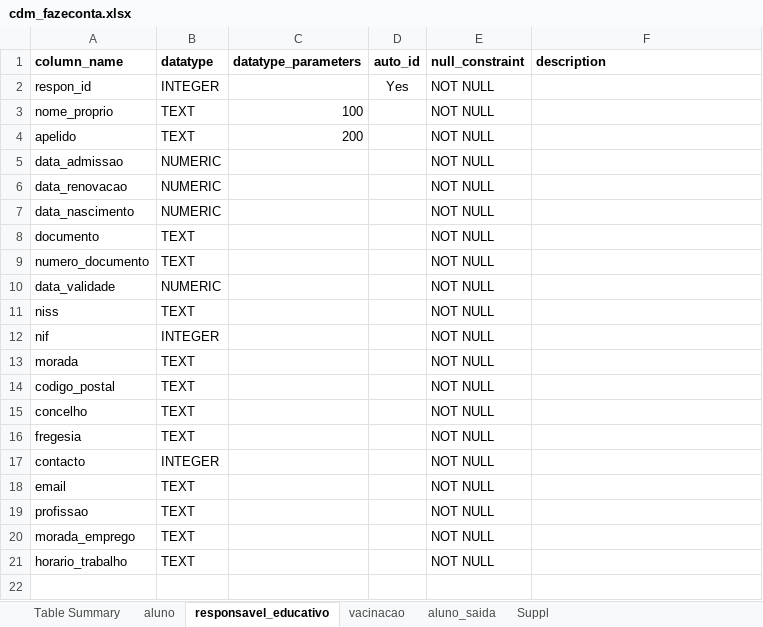
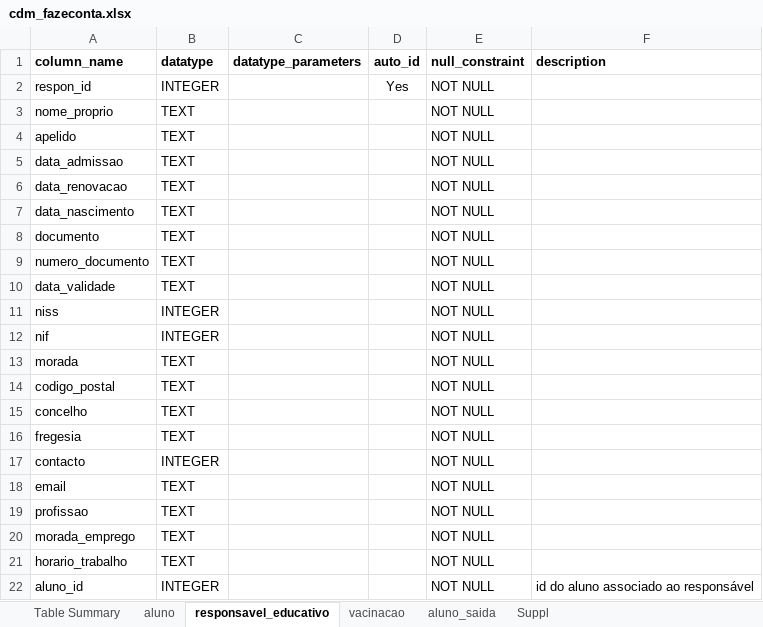
Before and after one commit to akls/faz-e-conta, an Excel workbook: resources/cdm/cdm_fazeconta.xlsx, sheet responsavel_educativo, drawn as a sheet; values as stored, in another font and other column widths than the file's, no borders; charts and pictures not drawn; the diff names each change by its address in the sheet, - before the commit and + after, or states it on an @@ line.

Commit message:
Alteração de erros nas tabelas e atualização de datatypes

```diff
--- a/resources/cdm/cdm_fazeconta.xlsx (sheet responsavel_educativo)
+++ b/resources/cdm/cdm_fazeconta.xlsx (sheet responsavel_educativo)
-C3 (datatype_parameters): 100
+C3 (datatype_parameters): (empty)
-C4 (datatype_parameters): 200
+C4 (datatype_parameters): (empty)
-B5:B7 (datatype): NUMERIC
+B5:B7 (datatype): TEXT
-B10 (datatype): NUMERIC
+B10 (datatype): TEXT
-B11 (datatype): TEXT
+B11 (datatype): INTEGER
+row 22: aluno_id | INTEGER |  |  | NOT NULL | id do aluno associado ao responsável
```
Also changed, not shown: sheet aluno, sheet Table Summary, sheet aluno_saida, sheet Suppl, sheet vacinacao, charts or pictures.
